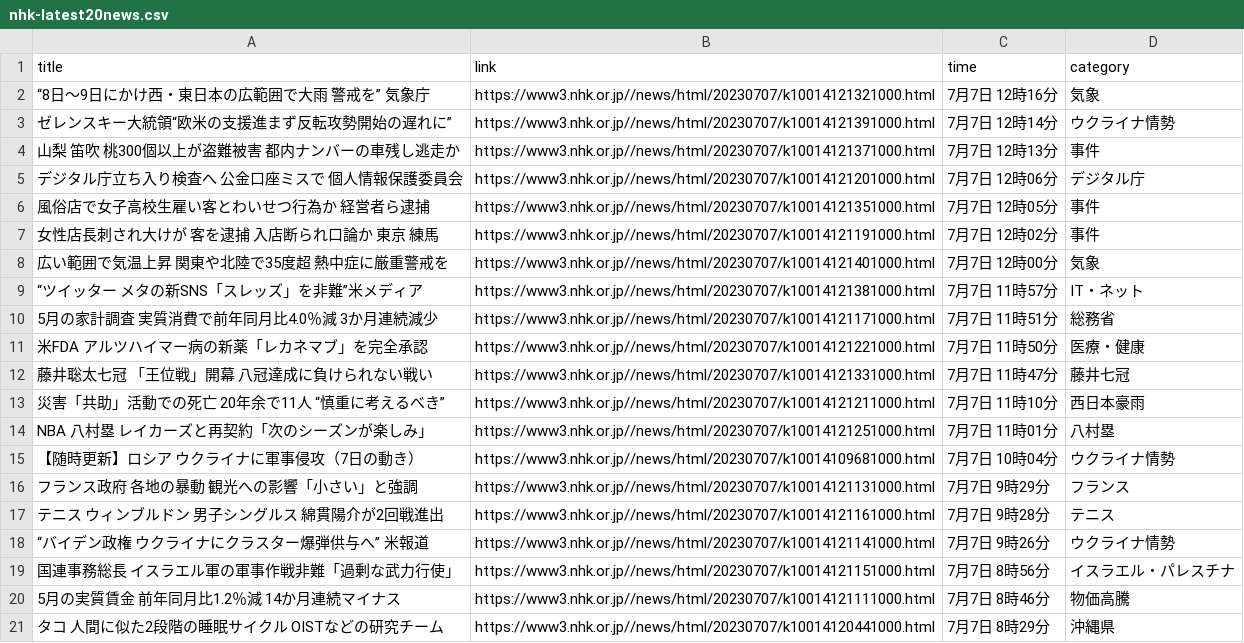
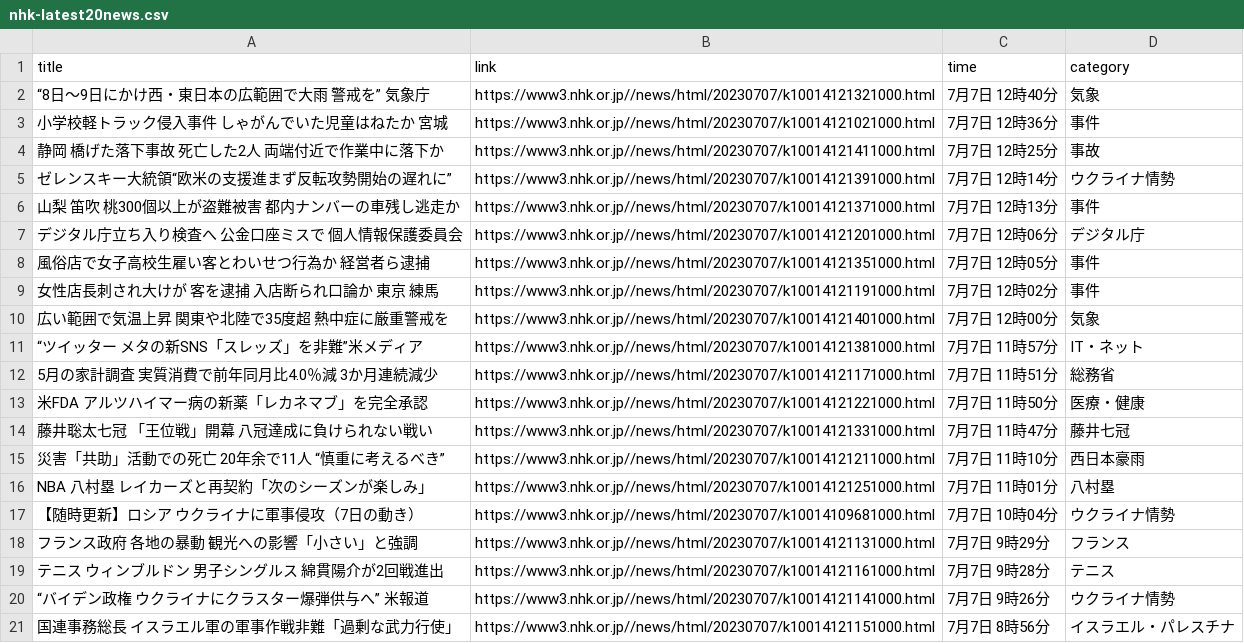
Before and after one commit to Hiromisa/autoscrape_NHK, a CSV file: nhk-latest20news.csv, drawn as a sheet.

```diff
--- a/nhk-latest20news.csv
+++ b/nhk-latest20news.csv
@@ -1,3 +1,5 @@
 title,link,time,category
-“8日～9日にかけ西・東日本の広範囲で大雨 警戒を” 気象庁,https://www3.nhk.or.jp//news/html/20230707/k10014121321000.html,7月7日 12時16分,気象
+“8日～9日にかけ西・東日本の広範囲で大雨 警戒を” 気象庁,https://www3.nhk.or.jp//news/html/20230707/k10014121321000.html,7月7日 12時40分,気象
+小学校軽トラック侵入事件 しゃがんでいた児童はねたか 宮城,https://www3.nhk.or.jp//news/html/20230707/k10014121021000.html,7月7日 12時36分,事件
+静岡 橋げた落下事故 死亡した2人 両端付近で作業中に落下か,https://www3.nhk.or.jp//news/html/20230707/k10014121411000.html,7月7日 12時25分,事故
 ゼレンスキー大統領“欧米の支援進まず反転攻勢開始の遅れに”,https://www3.nhk.or.jp//news/html/20230707/k10014121391000.html,7月7日 12時14分,ウクライナ情勢
@@ -19,3 +21 @@ NBA 八村塁 レイカーズと再契約「次のシーズンが楽しみ」,ht
 国連事務総長 イスラエル軍の軍事作戦非難「過剰な武力行使」,https://www3.nhk.or.jp//news/html/20230707/k10014121151000.html,7月7日 8時56分,イスラエル・パレスチナ
-5月の実質賃金 前年同月比1.2％減 14か月連続マイナス,https://www3.nhk.or.jp//news/html/20230707/k10014121111000.html,7月7日 8時46分,物価高騰
-タコ 人間に似た2段階の睡眠サイクル OISTなどの研究チーム,https://www3.nhk.or.jp//news/html/20230707/k10014120441000.html,7月7日 8時29分,沖縄県
```
